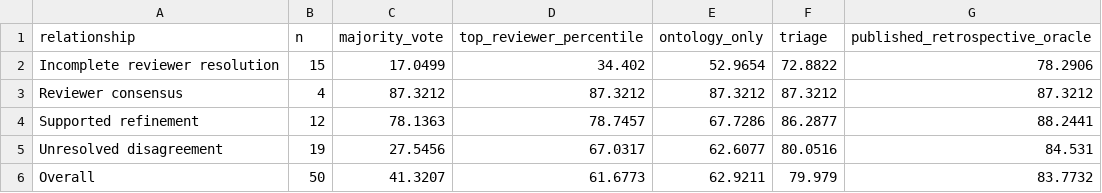
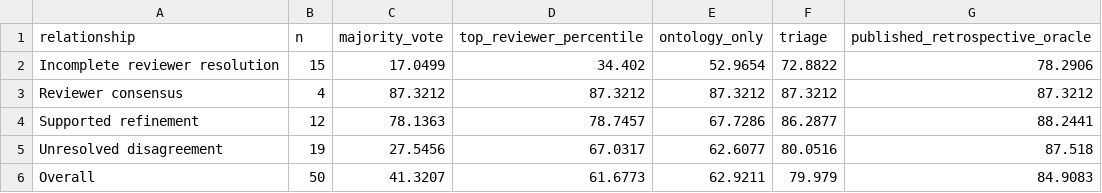
Before and after one commit to shaolab-UM/Triage, a TSV file: data/primary/selector_expected_tableS10.tsv (was data/primary/selector_expected_tableS7.tsv), drawn as a sheet.

Commit message:
Align selector controls with 5th-revision manuscript (Table S10)
- Update retrospective selector for 3 clusters to the published
  label-mapped candidates (Census_immune/cluster_5 -> clusterProfiler
  CL:0000910; TS_pancreas/cluster_10 -> CASSIA CL:0008024;
  TS_pancreas/cluster_5 -> In-house CL:0000125), giving overall
  retrospective oracle 84.9083 (Unresolved disagreement 87.518) as in
  manuscript Table S10.
- Rename expected-values file to selector_expected_tableS10.tsv and
  update expected values.
- reproduce_selector_controls.R: include published label-mapped
  retrospective candidates, expect 84.9083, cite Table S10 / Fig. 3C-D.
- Update README.md, docs/SELECTOR_REPRODUCTION.md (Table S10),
  docs/CELLMARKERDB_SENSITIVITY.md (Table S9), and mark cleanup items
  1-2 resolved in docs/CLEANUP_REVIEW_ITEMS.md.
- Reproduction passes: overall 84.908337 matches the manuscript.

```diff
--- a/data/primary/selector_expected_tableS7.tsv
+++ b/data/primary/selector_expected_tableS10.tsv
@@ -4,3 +4,3 @@ Reviewer consensus	4	87.3212	87.3212	87.3212	87.3212	87.3212
 Supported refinement	12	78.1363	78.7457	67.7286	86.2877	88.2441
-Unresolved disagreement	19	27.5456	67.0317	62.6077	80.0516	84.531
-Overall	50	41.3207	61.6773	62.9211	79.979	83.7732
+Unresolved disagreement	19	27.5456	67.0317	62.6077	80.0516	87.518
+Overall	50	41.3207	61.6773	62.9211	79.979	84.9083
```
Also changed, not shown: MANIFEST_SHA256.tsv, data/primary/selector_inputs.tsv, 5 other files.
